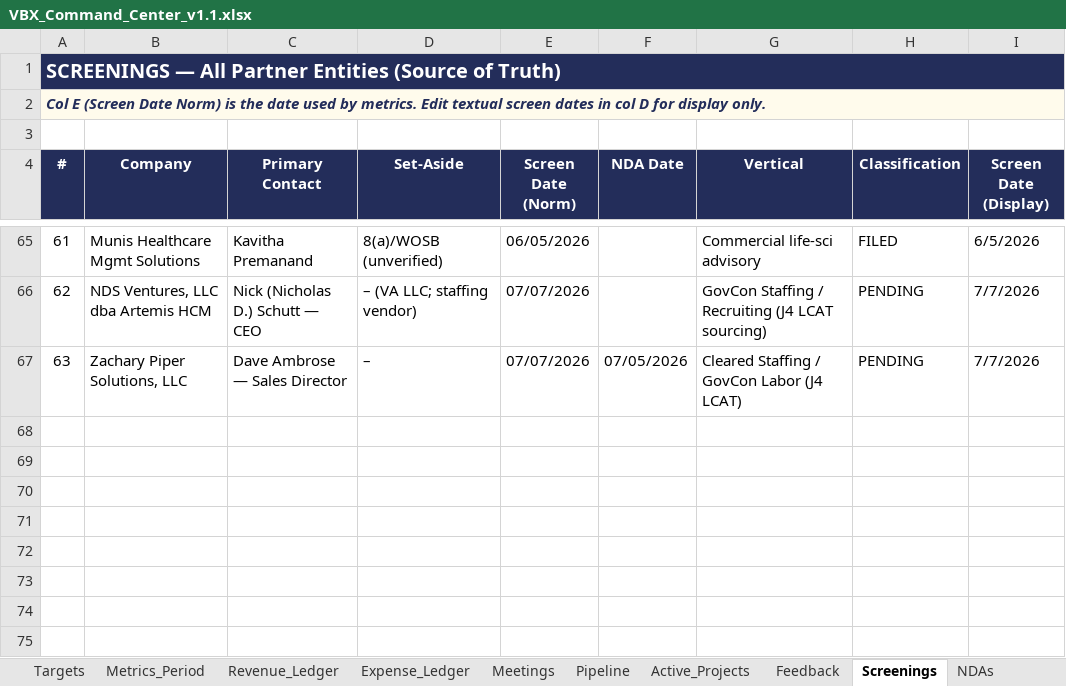
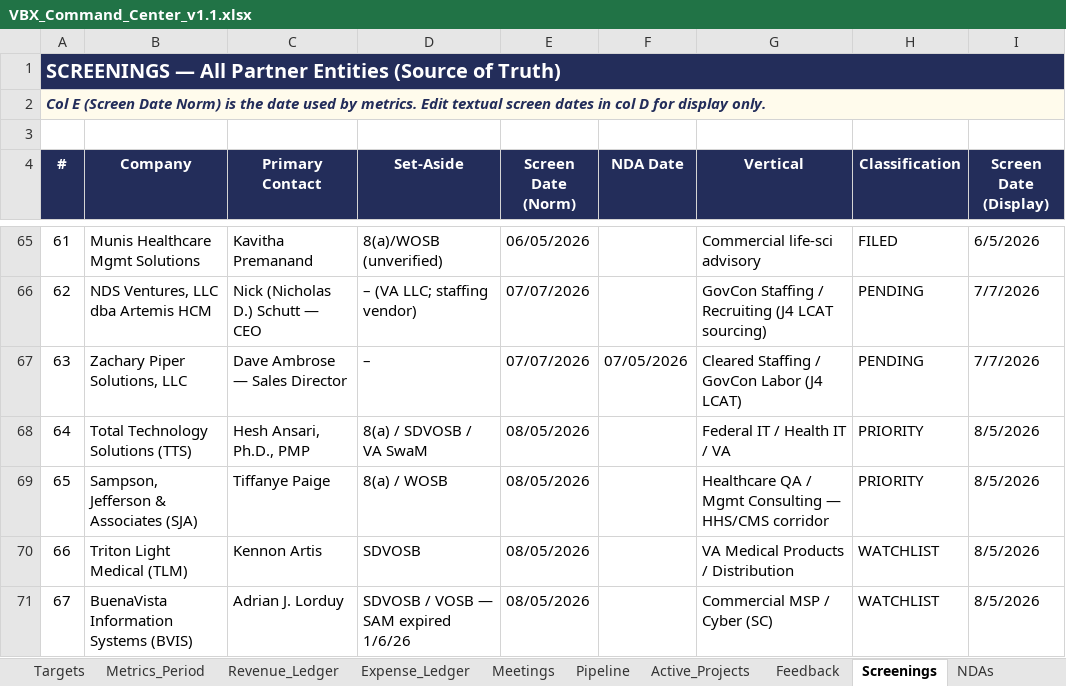
Before and after one commit to khaaliswooden-max/vbx-cc, an Excel workbook: VBX_Command_Center_v1.1.xlsx, sheet Screenings, drawn as a sheet; only a part is shown, gaps mark what is left out; values as stored, in another font and other column widths than the file's, no borders; conditional formats not drawn; the diff names each change by its address in the sheet, - before the commit and + after, or states it on an @@ line.

```diff
--- a/VBX_Command_Center_v1.1.xlsx (sheet Screenings)
+++ b/VBX_Command_Center_v1.1.xlsx (sheet Screenings)
+row 68: 64 | Total Technology Solutions (TTS) | Hesh Ansari, Ph.D., PMP | 8(a) / SDVOSB / VA SwaM | 08/05/2026 |  | Federal IT / Health IT / VA | PRIORITY | 8/5/2026
+row 69: 65 | Sampson, Jefferson & Associates (SJA) | Tiffanye Paige | 8(a) / WOSB | 08/05/2026 |  | Healthcare QA / Mgmt Consulting — HHS/CMS corridor | PRIORITY | 8/5/2026
+row 70: 66 | Triton Light Medical (TLM) | Kennon Artis | SDVOSB | 08/05/2026 |  | VA Medical Products / Distribution | WATCHLIST | 8/5/2026
+row 71: 67 | BuenaVista Information Systems (BVIS) | Adrian J. Lorduy | SDVOSB / VOSB — SAM expired 1/6/26 | 08/05/2026 |  | Commercial MSP / Cyber (SC) | WATCHLIST | 8/5/2026
```
Also changed, not shown: sheet Dashboard, sheet Metrics_Period, sheet Meetings, sheet Pipeline, 1 other file.
